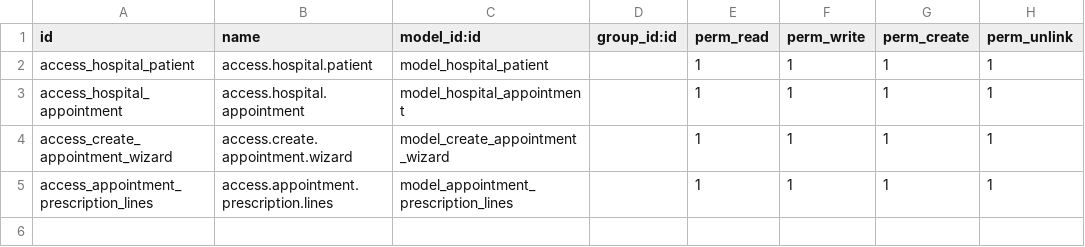
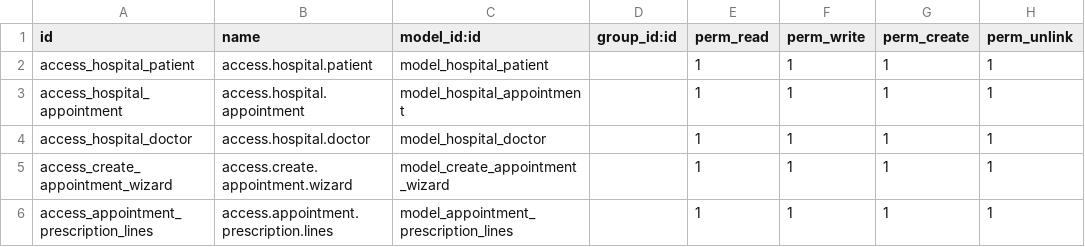
Before and after one commit to shubhamgoswami007/custom_module, a CSV file: hospital/security/ir.model.access.csv, drawn as a sheet.

```diff
--- a/hospital/security/ir.model.access.csv
+++ b/hospital/security/ir.model.access.csv
@@ -3,2 +3,3 @@ access_hospital_patient,access.hospital.patient,model_hospital_patient,,1,1,1,1
 access_hospital_appointment,access.hospital.appointment,model_hospital_appointment,,1,1,1,1
+access_hospital_doctor,access.hospital.doctor,model_hospital_doctor,,1,1,1,1
 access_create_appointment_wizard,access.create.appointment.wizard,model_create_appointment_wizard,,1,1,1,1
```
Also changed, not shown: 8 other files.
